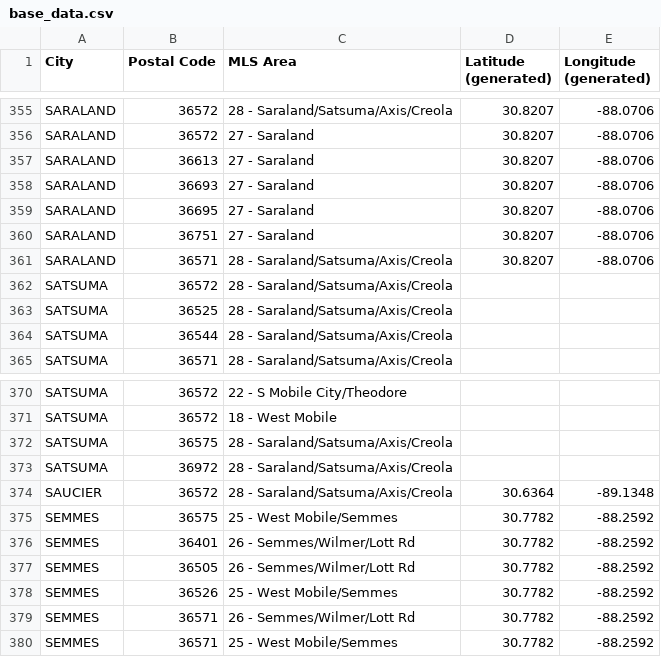
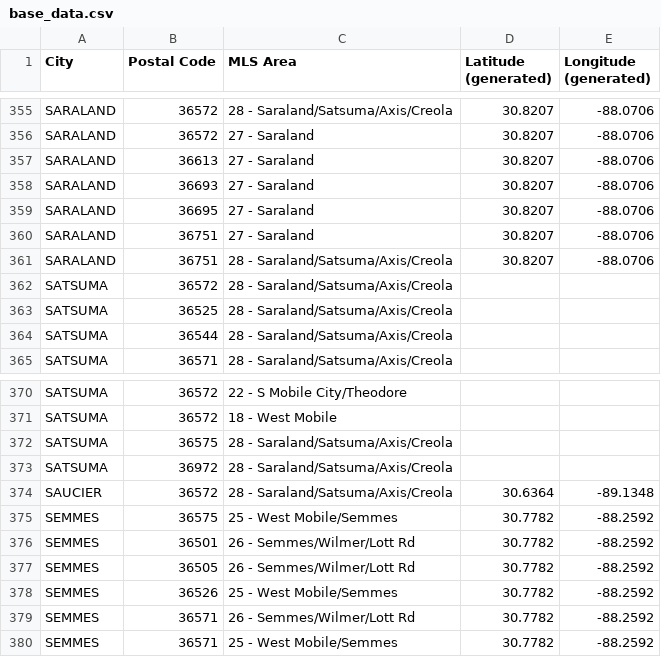
Before and after one commit to patelneel17/Coursera_Capstone, a CSV file: base_data.csv, drawn as a sheet; only a part is shown, gaps mark what is left out; the diff covers the shown part only.

```diff
--- a/base_data.csv
+++ b/base_data.csv
@@ -360,3 +360,3 @@ SARALAND,36695,27 - Saraland,30.8207,-88.0706
 SARALAND,36751,27 - Saraland,30.8207,-88.0706
-SARALAND,36571,28 - Saraland/Satsuma/Axis/Creola,30.8207,-88.0706
+SARALAND,36751,28 - Saraland/Satsuma/Axis/Creola,30.8207,-88.0706
 SATSUMA,36572,28 - Saraland/Satsuma/Axis/Creola,,
@@ -375,3 +375,3 @@ SAUCIER,36572,28 - Saraland/Satsuma/Axis/Creola,30.6364,-89.1348
 SEMMES,36575,25 - West Mobile/Semmes,30.7782,-88.2592
-SEMMES,36401,26 - Semmes/Wilmer/Lott Rd,30.7782,-88.2592
+SEMMES,36501,26 - Semmes/Wilmer/Lott Rd,30.7782,-88.2592
 SEMMES,36505,26 - Semmes/Wilmer/Lott Rd,30.7782,-88.2592
```
Also changed, not shown: 4 added rows, 4 removed rows and 7 edited cells elsewhere in this file.
